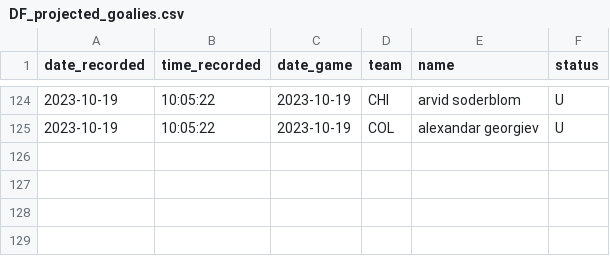
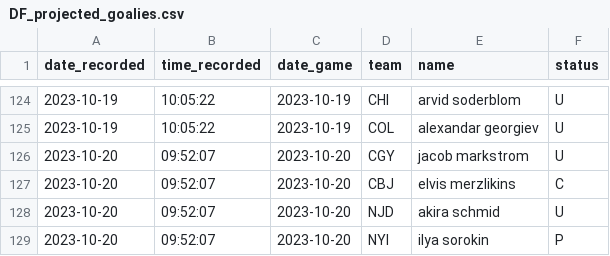
Before and after one commit to michalekb11/NHL-expected-goals, a CSV file: data/daily/DF_projected_goalies.csv, drawn as a sheet; only a part is shown, gaps mark what is left out; the diff names each change by its address in the sheet, - before the commit and + after, or states it on an @@ line.

```diff
--- a/data/daily/DF_projected_goalies.csv
+++ b/data/daily/DF_projected_goalies.csv
+row 126: 2023-10-20 | 09:52:07 | 2023-10-20 | CGY | jacob markstrom | U
+row 127: 2023-10-20 | 09:52:07 | 2023-10-20 | CBJ | elvis merzlikins | C
+row 128: 2023-10-20 | 09:52:07 | 2023-10-20 | NJD | akira schmid | U
+row 129: 2023-10-20 | 09:52:07 | 2023-10-20 | NYI | ilya sorokin | P
```
Also changed, not shown: data/daily/DF_lineups.csv, data/daily/odds/60min_odds.csv, 5 other files.
